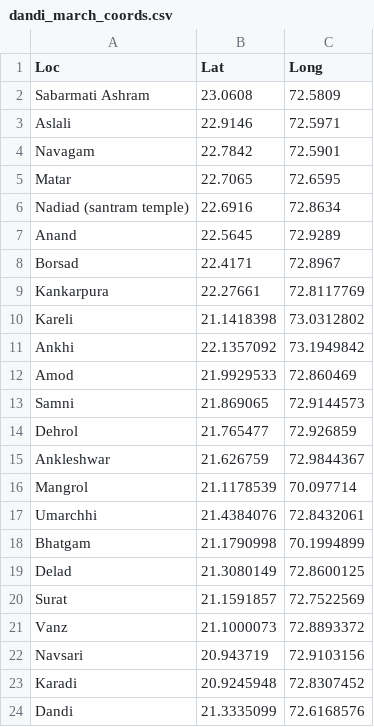
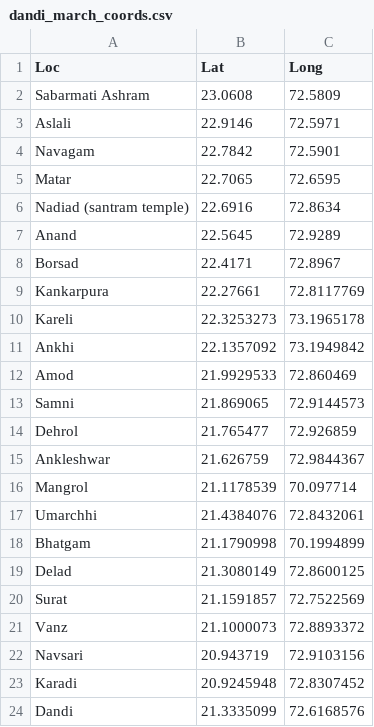
Before and after one commit to india-in-data/dandi, a CSV file: dandi_march_coords.csv, drawn as a sheet.

Commit message:
Update dandi_march_coords.csv
kareli

```diff
--- a/dandi_march_coords.csv
+++ b/dandi_march_coords.csv
@@ -9,3 +9,3 @@ Borsad,22.4171,72.8967
 Kankarpura,22.27661,72.8117769
-Kareli,21.1418398,73.0312802
+Kareli,22.3253273,73.1965178
 Ankhi,22.1357092,73.1949842
```
